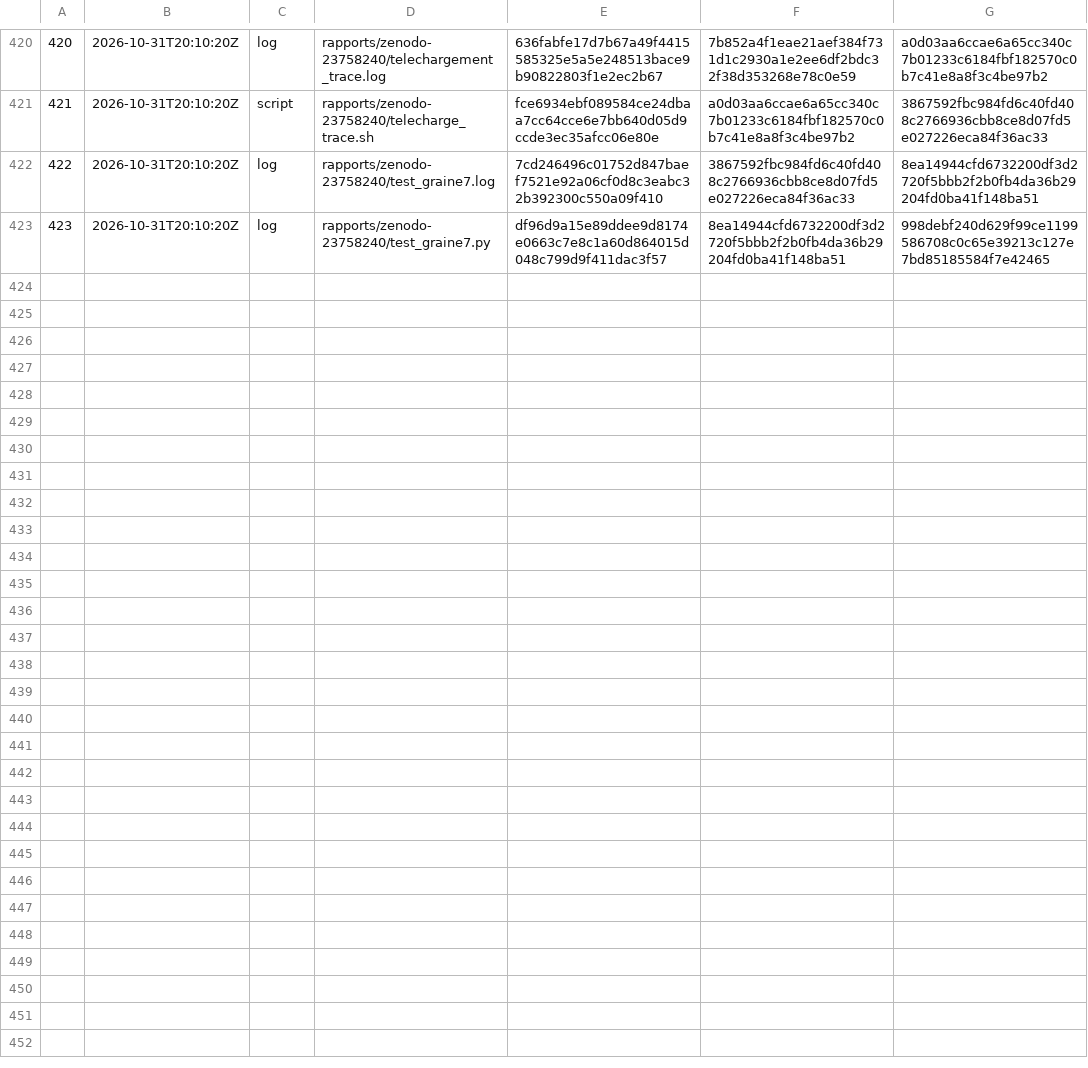
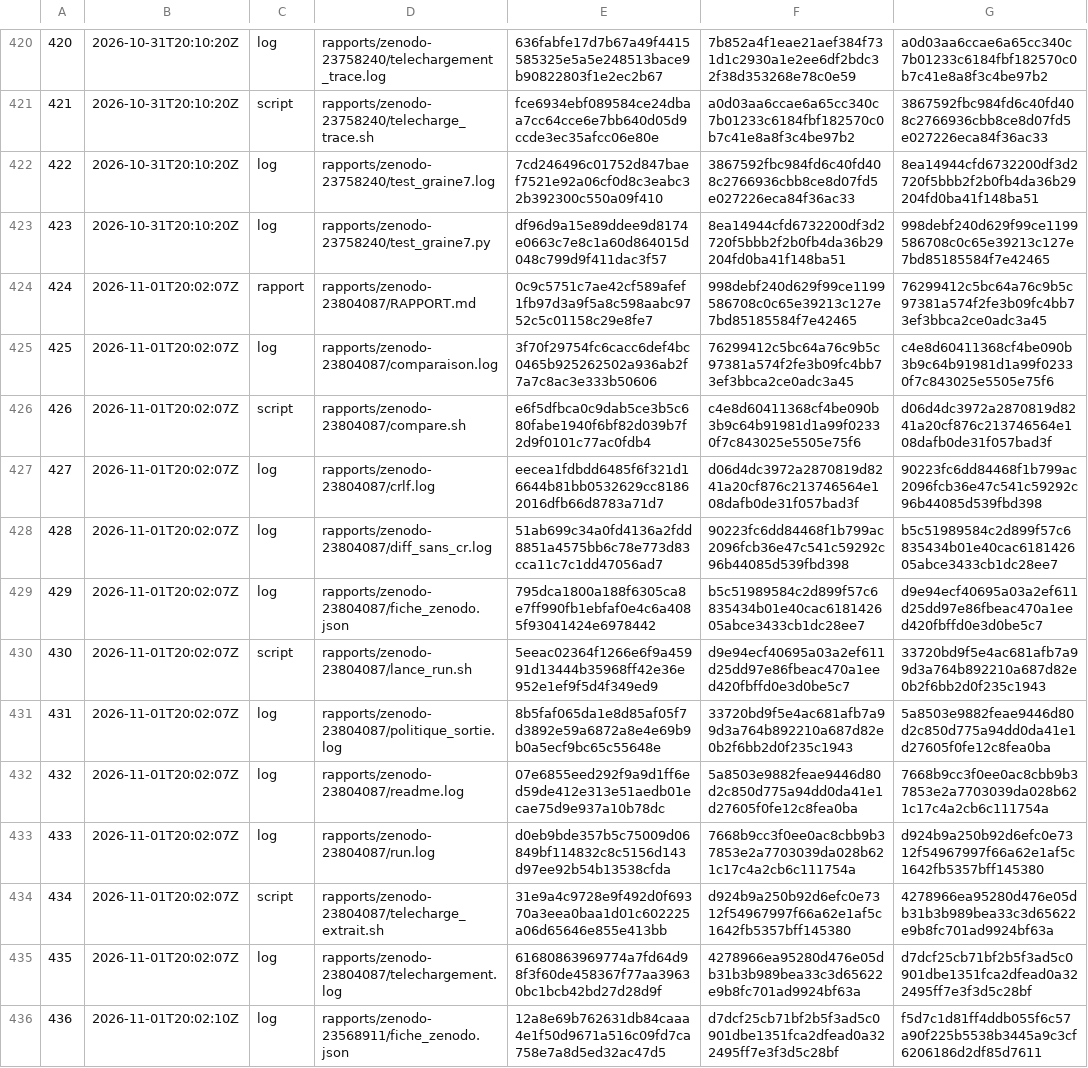
Before and after one commit to gsbellon/replique, a TSV file: registre/chaine.tsv, drawn as a sheet; only a part is shown, gaps mark what is left out; the diff names each change by its address in the sheet, - before the commit and + after, or states it on an @@ line.

```diff
--- a/registre/chaine.tsv
+++ b/registre/chaine.tsv
+row 424: 424 | 2026-11-01T20:02:07Z | rapport | rapports/zenodo-23804087/RAPPORT.md | 0c9c5751c7ae42cf589afef1fb97d3a9f5a8c598aabc9752c5c01158c29e8fe7 | 998debf240d629f99ce1199586708c0c65e39213c127e7bd85185584f7e42465 | 76299412c5bc64a76c9b5c97381a574f2fe3b09fc4bb73ef3bbca2ce0adc3a45
+row 425: 425 | 2026-11-01T20:02:07Z | log | rapports/zenodo-23804087/comparaison.log | 3f70f29754fc6cacc6def4bc0465b925262502a936ab2f7a7c8ac3e333b50606 | 76299412c5bc64a76c9b5c97381a574f2fe3b09fc4bb73ef3bbca2ce0adc3a45 | c4e8d60411368cf4be090b3b9c64b91981d1a99f02330f7c843025e5505e75f6
+row 426: 426 | 2026-11-01T20:02:07Z | script | rapports/zenodo-23804087/compare.sh | e6f5dfbca0c9dab5ce3b5c680fabe1940f6bf82d039b7f2d9f0101c77ac0fdb4 | c4e8d60411368cf4be090b3b9c64b91981d1a99f02330f7c843025e5505e75f6 | d06d4dc3972a2870819d8241a20cf876c213746564e108dafb0de31f057bad3f
+row 427: 427 | 2026-11-01T20:02:07Z | log | rapports/zenodo-23804087/crlf.log | eecea1fdbdd6485f6f321d16644b81bb0532629cc81862016dfb66d8783a71d7 | d06d4dc3972a2870819d8241a20cf876c213746564e108dafb0de31f057bad3f | 90223fc6dd84468f1b799ac2096fcb36e47c541c59292c96b44085d539fbd398
+row 428: 428 | 2026-11-01T20:02:07Z | log | rapports/zenodo-23804087/diff_sans_cr.log | 51ab699c34a0fd4136a2fdd8851a4575bb6c78e773d83cca11c7c1dd47056ad7 | 90223fc6dd84468f1b799ac2096fcb36e47c541c59292c96b44085d539fbd398 | b5c51989584c2d899f57c6835434b01e40cac618142605abce3433cb1dc28ee7
+row 429: 429 | 2026-11-01T20:02:07Z | log | rapports/zenodo-23804087/fiche_zenodo.json | 795dca1800a188f6305ca8e7ff990fb1ebfaf0e4c6a4085f93041424e6978442 | b5c51989584c2d899f57c6835434b01e40cac618142605abce3433cb1dc28ee7 | d9e94ecf40695a03a2ef611d25dd97e86fbeac470a1eed420fbffd0e3d0be5c7
+row 430: 430 | 2026-11-01T20:02:07Z | script | rapports/zenodo-23804087/lance_run.sh | 5eeac02364f1266e6f9a45991d13444b35968ff42e36e952e1ef9f5d4f349ed9 | d9e94ecf40695a03a2ef611d25dd97e86fbeac470a1eed420fbffd0e3d0be5c7 | 33720bd9f5e4ac681afb7a99d3a764b892210a687d82e0b2f6bb2d0f235c1943
+row 431: 431 | 2026-11-01T20:02:07Z | log | rapports/zenodo-23804087/politique_sortie.log | 8b5faf065da1e8d85af05f7d3892e59a6872a8e4e69b9b0a5ecf9bc65c55648e | 33720bd9f5e4ac681afb7a99d3a764b892210a687d82e0b2f6bb2d0f235c1943 | 5a8503e9882feae9446d80d2c850d775a94dd0da41e1d27605f0fe12c8fea0ba
+row 432: 432 | 2026-11-01T20:02:07Z | log | rapports/zenodo-23804087/readme.log | 07e6855eed292f9a9d1ff6ed59de412e313e51aedb01ecae75d9e937a10b78dc | 5a8503e9882feae9446d80d2c850d775a94dd0da41e1d27605f0fe12c8fea0ba | 7668b9cc3f0ee0ac8cbb9b37853e2a7703039da028b621c17c4a2cb6c111754a
+row 433: 433 | 2026-11-01T20:02:07Z | log | rapports/zenodo-23804087/run.log | d0eb9bde357b5c75009d06849bf114832c8c5156d143d97ee92b54b13538cfda | 7668b9cc3f0ee0ac8cbb9b37853e2a7703039da028b621c17c4a2cb6c111754a | d924b9a250b92d6efc0e7312f54967997f66a62e1af5c1642fb5357bff145380
+row 434: 434 | 2026-11-01T20:02:07Z | script | rapports/zenodo-23804087/telecharge_extrait.sh | 31e9a4c9728e9f492d0f69370a3eea0baa1d01c602225a06d65646e855e413bb | d924b9a250b92d6efc0e7312f54967997f66a62e1af5c1642fb5357bff145380 | 4278966ea95280d476e05db31b3b989bea33c3d65622e9b8fc701ad9924bf63a
+row 435: 435 | 2026-11-01T20:02:07Z | log | rapports/zenodo-23804087/telechargement.log | 61680863969774a7fd64d98f3f60de458367f77aa39630bc1bcb42bd27d28d9f | 4278966ea95280d476e05db31b3b989bea33c3d65622e9b8fc701ad9924bf63a | d7dcf25cb71bf2b5f3ad5c0901dbe1351fca2dfead0a322495ff7e3f3d5c28bf
+row 436: 436 | 2026-11-01T20:02:10Z | log | rapports/zenodo-23568911/fiche_zenodo.json | 12a8e69b762631db84caaa4e1f50d9671a516c09fd7ca758e7a8d5ed32ac47d5 | d7dcf25cb71bf2b5f3ad5c0901dbe1351fca2dfead0a322495ff7e3f3d5c28bf | f5d7c1d81ff4ddb055f6c57a90f225b5538b3445a9c3cf6206186d2df85d7611
```
Also changed, not shown: 17 other files.
